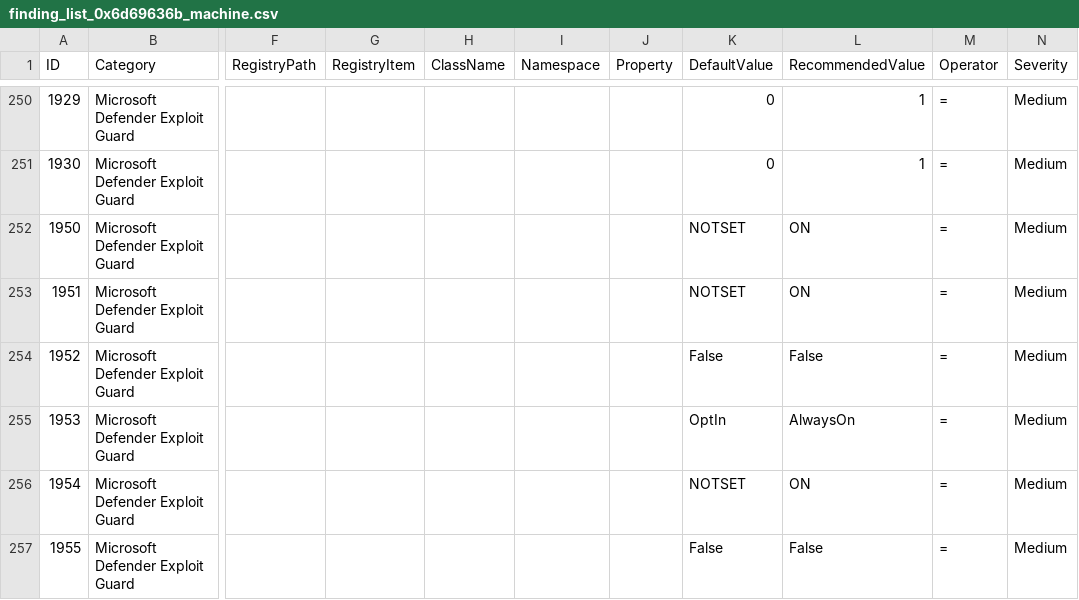
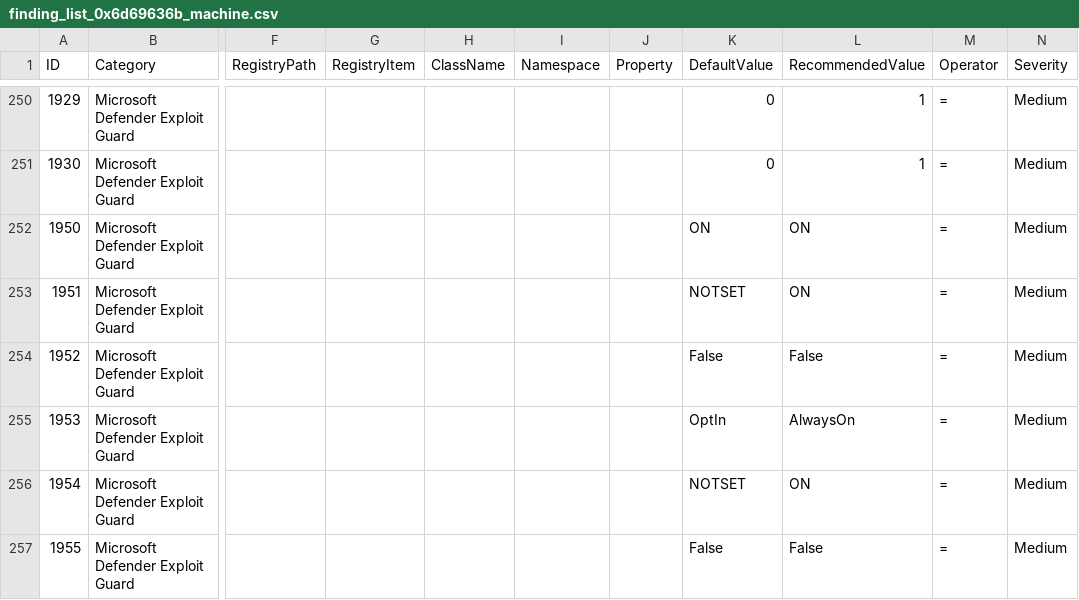
Before and after one commit to 0x6d69636b/windows_hardening, a CSV file: lists/finding_list_0x6d69636b_machine.csv, drawn as a sheet; only a part is shown, gaps mark what is left out; the diff names each change by its address in the sheet, - before the commit and + after, or states it on an @@ line.

Commit message:
correct default value
Control flow guard (CFG) is ON by default

```diff
--- a/lists/finding_list_0x6d69636b_machine.csv
+++ b/lists/finding_list_0x6d69636b_machine.csv
-K252 (DefaultValue): NOTSET
+K252 (DefaultValue): ON
```
